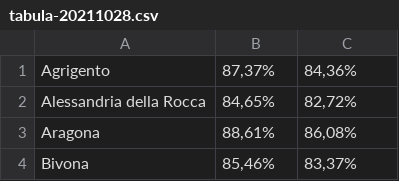
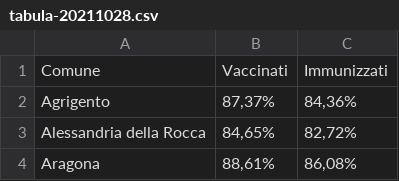
Before and after one commit to gabacode/vaxExtract, a CSV file: tabula-20211028.csv, drawn as a sheet; only a part is shown; the shorter side is filled out with more unchanged rows.

```diff
--- a/tabula-20211028.csv
+++ b/tabula-20211028.csv
@@ -1 +1,2 @@
+Comune,Vaccinati,Immunizzati
 Agrigento,"87,37%","84,36%"
```
Also changed, not shown: 1 other file.
